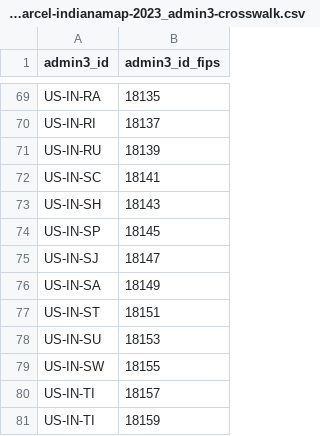
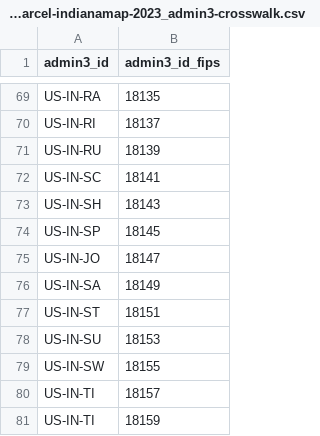
Before and after one commit to chrnolte/openplaces, a CSV file: src/openplaces/recipes/US/IN/_all/parcel/indianamap/2023/US-IN_parcel-indianamap-2023_admin3-crosswalk.csv, drawn as a sheet; only a part is shown, gaps mark what is left out.

```diff
--- a/src/openplaces/recipes/US/IN/_all/parcel/indianamap/2023/US-IN_parcel-indianamap-2023_admin3-crosswalk.csv
+++ b/src/openplaces/recipes/US/IN/_all/parcel/indianamap/2023/US-IN_parcel-indianamap-2023_admin3-crosswalk.csv
@@ -74,3 +74,3 @@ US-IN-SH,18143
 US-IN-SP,18145
-US-IN-SJ,18147
+US-IN-JO,18147
 US-IN-SA,18149
```
Also changed, not shown: src/openplaces/geo/parcel_id_links.csv, src/openplaces/recipes/US/AR/_all/parcel/agiso/2026/US-AR_parcel-agiso-2026_admin3-crosswalk.csv, 22 other files.
